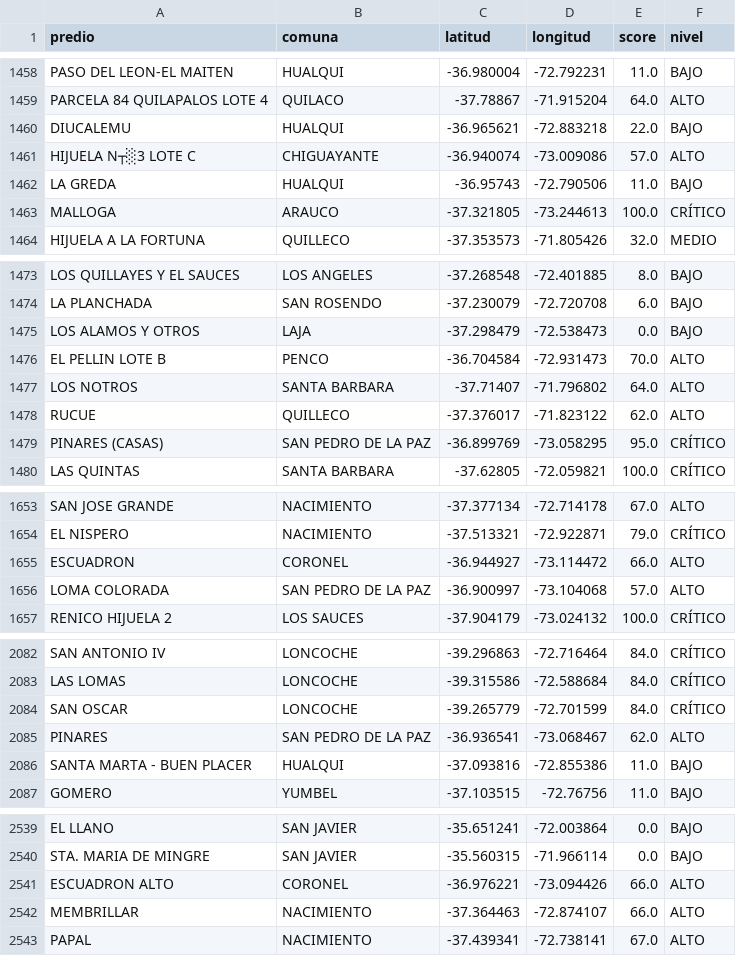
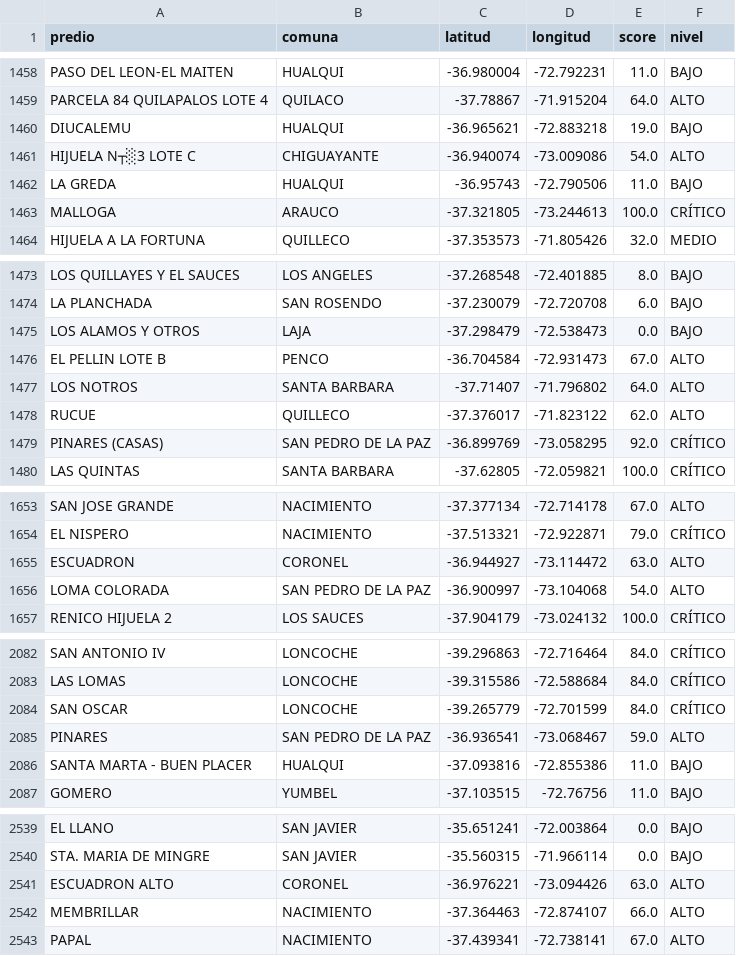
Before and after one commit to dicavb2026-arch/cmpc-monitor, a CSV file: data/estado_predios.csv, drawn as a sheet; only a part is shown, gaps mark what is left out; the diff covers the shown part only.

```diff
--- a/data/estado_predios.csv
+++ b/data/estado_predios.csv
@@ -1459,4 +1459,4 @@ PASO DEL LEON-EL MAITEN,HUALQUI,-36.980004,-72.792231,11.0,BAJO
 PARCELA 84 QUILAPALOS LOTE 4,QUILACO,-37.78867,-71.915204,64.0,ALTO
-DIUCALEMU,HUALQUI,-36.965621,-72.883218,22.0,BAJO
-HIJUELA N┬░3 LOTE C,CHIGUAYANTE,-36.940074,-73.009086,57.0,ALTO
+DIUCALEMU,HUALQUI,-36.965621,-72.883218,19.0,BAJO
+HIJUELA N┬░3 LOTE C,CHIGUAYANTE,-36.940074,-73.009086,54.0,ALTO
 LA GREDA,HUALQUI,-36.95743,-72.790506,11.0,BAJO
@@ -1475,6 +1475,6 @@ LA PLANCHADA,SAN ROSENDO,-37.230079,-72.720708,6.0,BAJO
 LOS ALAMOS Y OTROS,LAJA,-37.298479,-72.538473,0.0,BAJO
-EL PELLIN LOTE B,PENCO,-36.704584,-72.931473,70.0,ALTO
+EL PELLIN LOTE B,PENCO,-36.704584,-72.931473,67.0,ALTO
 LOS NOTROS,SANTA BARBARA,-37.71407,-71.796802,64.0,ALTO
 RUCUE,QUILLECO,-37.376017,-71.823122,62.0,ALTO
-PINARES (CASAS),SAN PEDRO DE LA PAZ,-36.899769,-73.058295,95.0,CRÍTICO
+PINARES (CASAS),SAN PEDRO DE LA PAZ,-36.899769,-73.058295,92.0,CRÍTICO
 LAS QUINTAS,SANTA BARBARA,-37.62805,-72.059821,100.0,CRÍTICO
@@ -1654,4 +1654,4 @@ SAN JOSE GRANDE,NACIMIENTO,-37.377134,-72.714178,67.0,ALTO
 EL NISPERO,NACIMIENTO,-37.513321,-72.922871,79.0,CRÍTICO
-ESCUADRON,CORONEL,-36.944927,-73.114472,66.0,ALTO
-LOMA COLORADA,SAN PEDRO DE LA PAZ,-36.900997,-73.104068,57.0,ALTO
+ESCUADRON,CORONEL,-36.944927,-73.114472,63.0,ALTO
+LOMA COLORADA,SAN PEDRO DE LA PAZ,-36.900997,-73.104068,54.0,ALTO
 RENICO HIJUELA 2,LOS SAUCES,-37.904179,-73.024132,100.0,CRÍTICO
@@ -2084,3 +2084,3 @@ LAS LOMAS,LONCOCHE,-39.315586,-72.588684,84.0,CRÍTICO
 SAN OSCAR,LONCOCHE,-39.265779,-72.701599,84.0,CRÍTICO
-PINARES,SAN PEDRO DE LA PAZ,-36.936541,-73.068467,62.0,ALTO
+PINARES,SAN PEDRO DE LA PAZ,-36.936541,-73.068467,59.0,ALTO
 SANTA MARTA - BUEN PLACER,HUALQUI,-37.093816,-72.855386,11.0,BAJO
@@ -2540,3 +2540,3 @@ EL LLANO,SAN JAVIER,-35.651241,-72.003864,0.0,BAJO
 STA. MARIA DE MINGRE,SAN JAVIER,-35.560315,-71.966114,0.0,BAJO
-ESCUADRON ALTO,CORONEL,-36.976221,-73.094426,66.0,ALTO
+ESCUADRON ALTO,CORONEL,-36.976221,-73.094426,63.0,ALTO
 MEMBRILLAR,NACIMIENTO,-37.364463,-72.874107,66.0,ALTO
```
Also changed, not shown: 2 edited cells elsewhere in this file.
